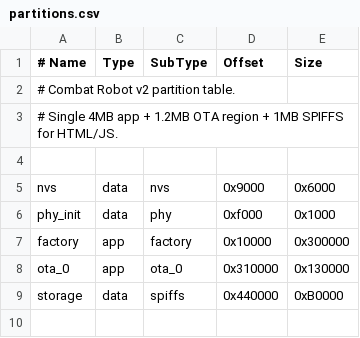
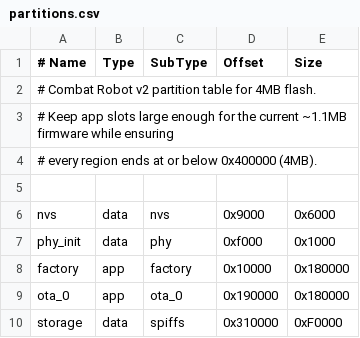
Before and after one commit to schwimmbot-create/combat-robot-v2, a CSV file: partitions.csv, drawn as a sheet.

```diff
--- a/partitions.csv
+++ b/partitions.csv
@@ -1,4 +1,5 @@
 # Name,    Type,  SubType, Offset,  Size
-# Combat Robot v2 partition table.
-# Single 4MB app + 1.2MB OTA region + 1MB SPIFFS for HTML/JS.
+# Combat Robot v2 partition table for 4MB flash.
+# Keep app slots large enough for the current ~1.1MB firmware while ensuring
+# every region ends at or below 0x400000 (4MB).
 
@@ -6,4 +7,4 @@ nvs,      data,  nvs,     0x9000,   0x6000
 phy_init, data,  phy,     0xf000,   0x1000
-factory,  app,   factory, 0x10000,  0x300000
-ota_0,    app,   ota_0,   0x310000, 0x130000
-storage,  data,  spiffs,  0x440000, 0xB0000
+factory,  app,   factory, 0x10000,  0x180000
+ota_0,    app,   ota_0,   0x190000, 0x180000
+storage,  data,  spiffs,  0x310000, 0xF0000
```
Also changed, not shown: 37 other files.
